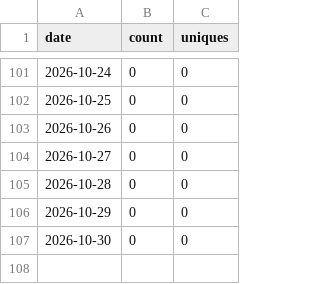
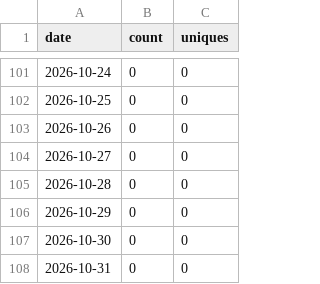
Before and after one commit to Kr1sCode/infra-automation-lab, a CSV file: .github/traffic/views.csv, drawn as a sheet; only a part is shown, gaps mark what is left out.

```diff
--- a/.github/traffic/views.csv
+++ b/.github/traffic/views.csv
@@ -107 +107,2 @@ date,count,uniques
 2026-10-30,0,0
+2026-10-31,0,0
```
Also changed, not shown: .github/traffic/clones.csv.
